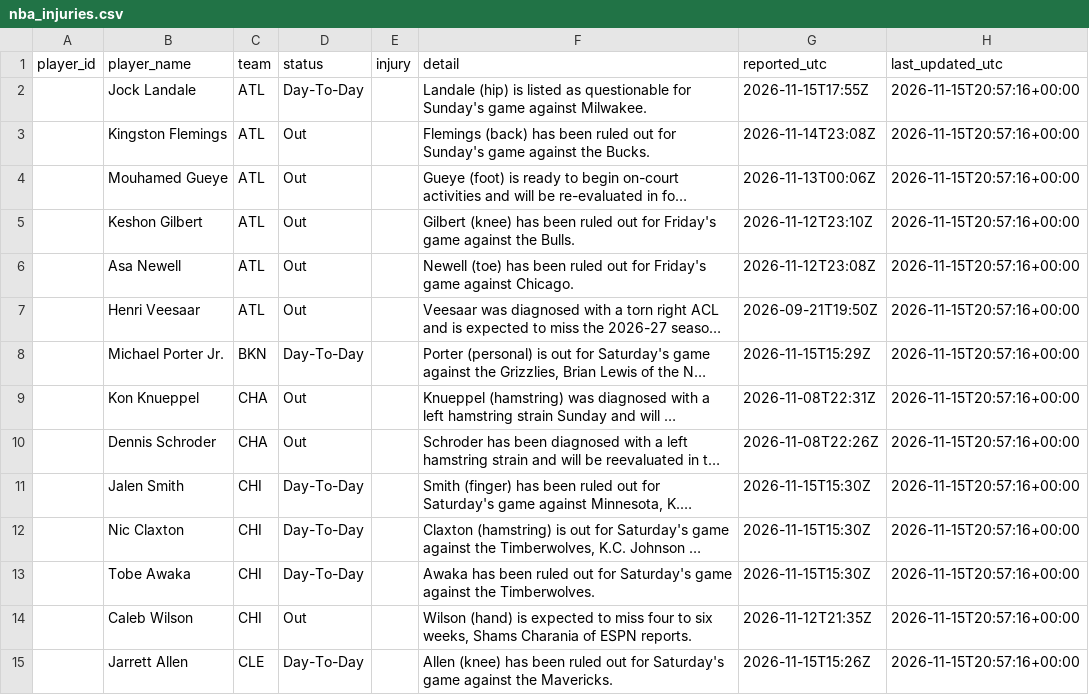
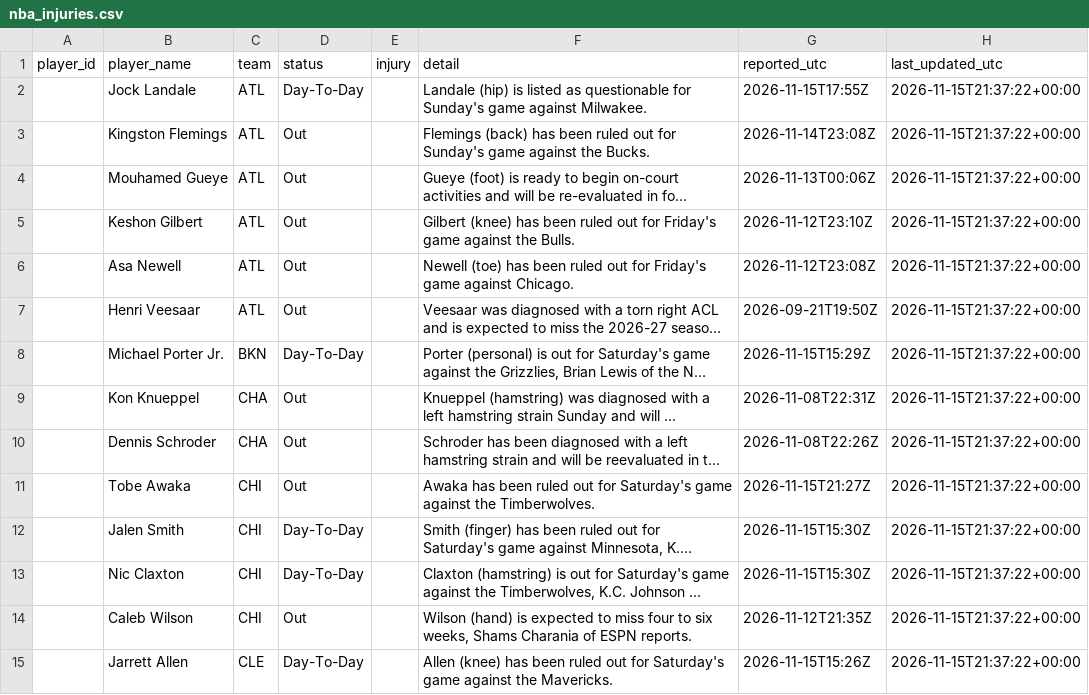
Before and after one commit to joshywoshyj-png/nba-stats-tracker, a CSV file: nba_injuries.csv, drawn as a sheet; only a part is shown; long unchanged cells end in …; removed rows and columns are numbered as before the commit, all else as after; the diff covers the shown part only; the diff names each change by its address in the sheet, - before the commit and + after, or states it on an @@ line.

```diff
--- a/nba_injuries.csv
+++ b/nba_injuries.csv
-H2:H10 (last_updated_utc): 2026-11-15T20:57:16+00:00
+H2:H10 (last_updated_utc): 2026-11-15T21:37:22+00:00
+row 11:  | Tobe Awaka | CHI | Out |  | Awaka has been ruled out for Saturday's game against the Timberwolves. | 2026-11-15T21:27Z | 2026-11-15T21:37:22+00:00
-H12:H13 (last_updated_utc): 2026-11-15T20:57:16+00:00
+H12:H13 (last_updated_utc): 2026-11-15T21:37:22+00:00
-row 13:  | Tobe Awaka | CHI | Day-To-Day |  | Awaka has been ruled out for Saturday's game against the Timberwolves. | 2026-11-15T15:30Z | 2026-11-15T20:57:16+00:00
-H14:H15 (last_updated_utc): 2026-11-15T20:57:16+00:00
+H14:H15 (last_updated_utc): 2026-11-15T21:37:22+00:00
```
Also changed, not shown: 1 added row, 1 removed row and 102 edited cells elsewhere in this file.
